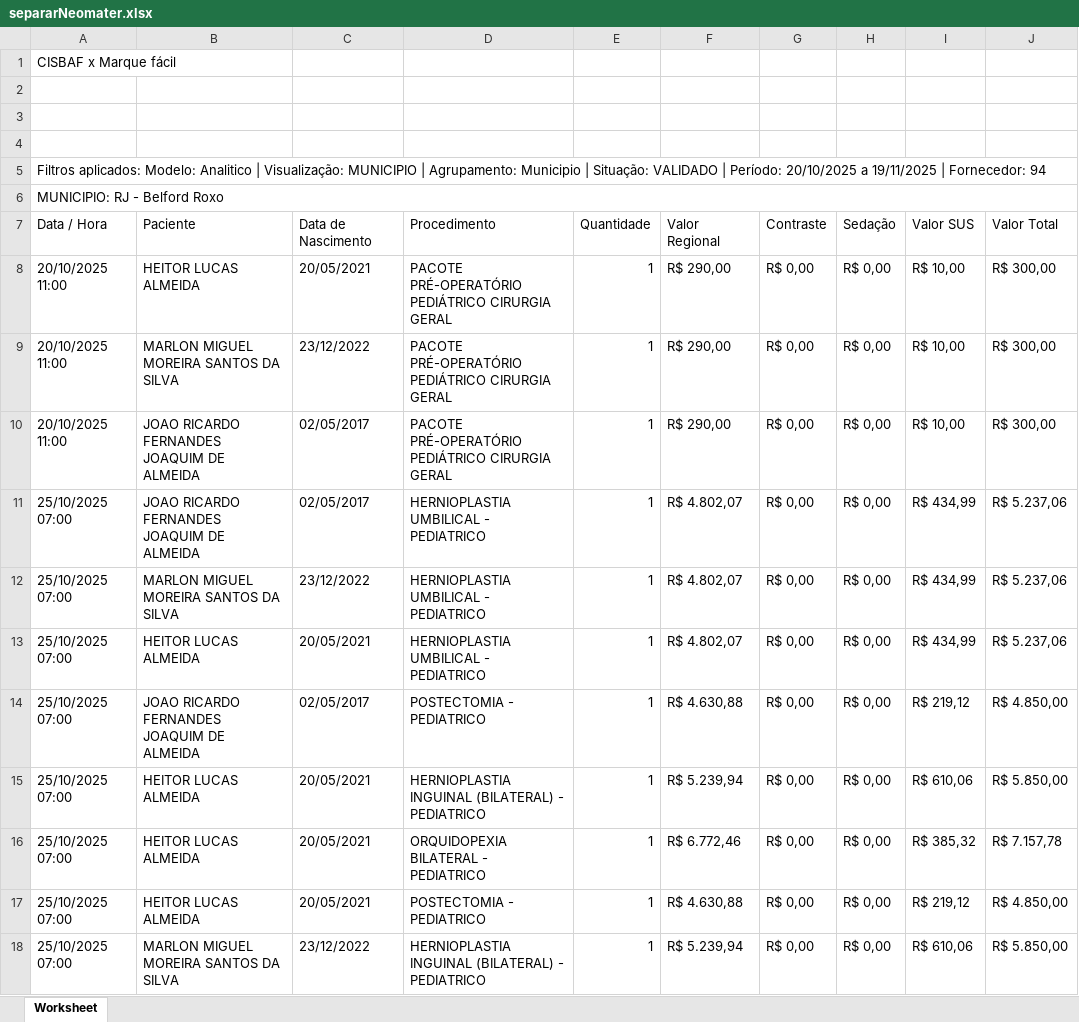
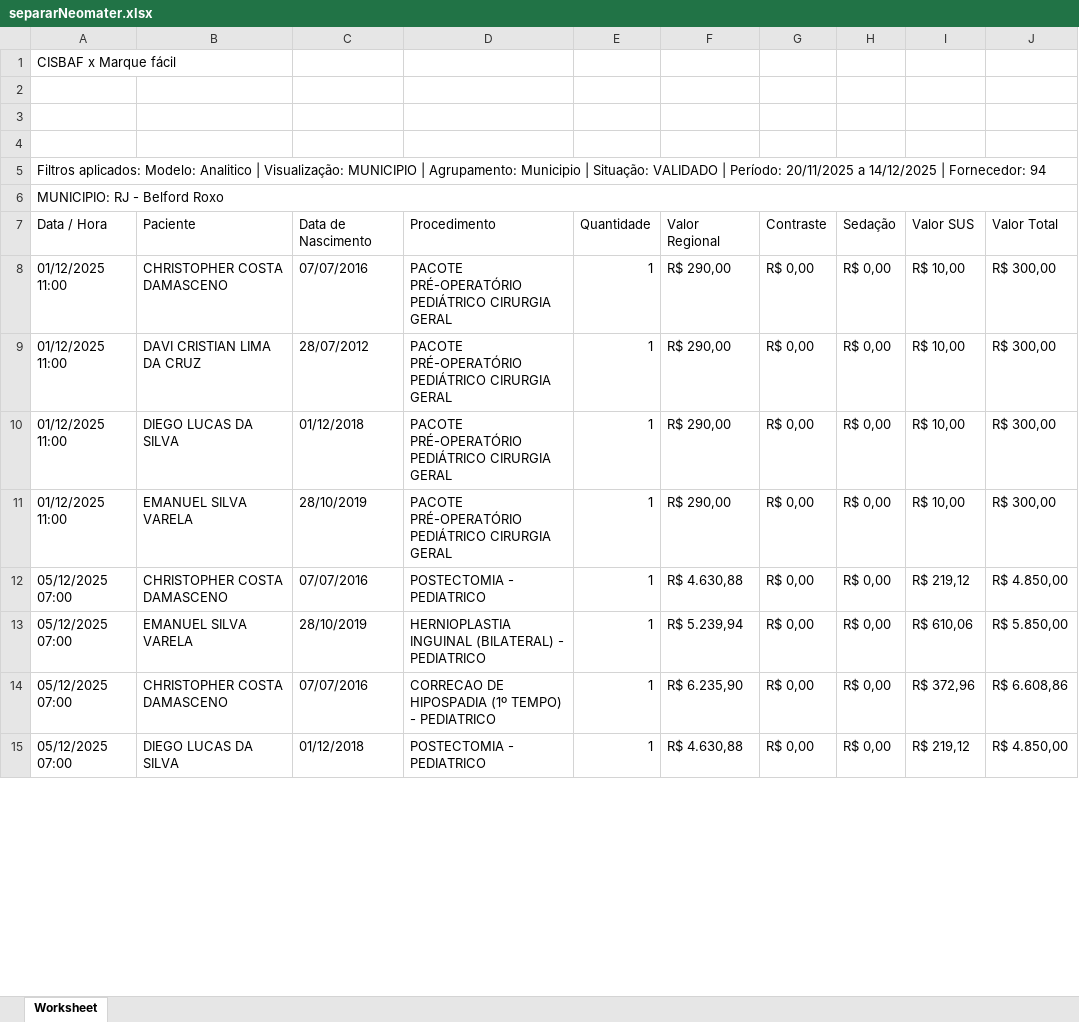
Before and after one commit to Davi-html/analise-opera-facil, an Excel workbook: separarRelatorio/separarNeomater.xlsx, sheet Worksheet, drawn as a sheet; only a part is shown; values as stored, in another font and other column widths than the file's, no cell formats; charts and pictures not drawn; removed rows and columns are numbered as before the commit, all else as after; the diff covers the shown part only; the diff names each change by its address in the sheet, - before the commit and + after, or states it on an @@ line.

```diff
--- a/separarRelatorio/separarNeomater.xlsx (sheet Worksheet)
+++ b/separarRelatorio/separarNeomater.xlsx (sheet Worksheet)
-A5: …| Período: 20/10/2025 a 19/11/2025 | Fornecedor:…
+A5: …| Período: 20/11/2025 a 14/12/2025 | Fornecedor:…
-A8:A10: 20/10/2025 11:00
+A8:A10: 01/12/2025 11:00
-B8: HEITOR LUCAS ALMEIDA
+B8: CHRISTOPHER COSTA DAMASCENO
-C8: 20/05/2021
+C8: 07/07/2016
-B9: MARLON MIGUEL MOREIRA SANTOS DA SILVA
+B9: DAVI CRISTIAN LIMA DA CRUZ
-C9: 23/12/2022
+C9: 28/07/2012
-B10: JOAO RICARDO FERNANDES JOAQUIM DE ALMEIDA
+B10: DIEGO LUCAS DA SILVA
-C10: 02/05/2017
+C10: 01/12/2018
-row 11: 25/10/2025 07:00 | JOAO RICARDO FERNANDES JOAQUIM DE ALMEIDA | 02/05/2017 | HERNIOPLASTIA UMBILICAL - PEDIATRICO | 1 | R$ 4.802,07 | R$ 0,00 | R$ 0,00 | R$ 434,99 | R$ 5.237,06
-row 12: 25/10/2025 07:00 | MARLON MIGUEL MOREIRA SANTOS DA SILVA | 23/12/2022 | HERNIOPLASTIA UMBILICAL - PEDIATRICO | 1 | R$ 4.802,07 | R$ 0,00 | R$ 0,00 | R$ 434,99 | R$ 5.237,06
-A11: 25/10/2025 07:00
+A11: 01/12/2025 11:00
-B11: HEITOR LUCAS ALMEIDA
+B11: EMANUEL SILVA VARELA
-C11: 20/05/2021
+C11: 28/10/2019
-D11: HERNIOPLASTIA UMBILICAL - PEDIATRICO
+D11: PACOTE PRÉ-OPERATÓRIO PEDIÁTRICO CIRURGIA GERAL
-F11: R$ 4.802,07
+F11: R$ 290,00
-I11: R$ 434,99
+I11: R$ 10,00
-J11: R$ 5.237,06
+J11: R$ 300,00
-A12:A15: 25/10/2025 07:00
+A12:A15: 05/12/2025 07:00
-B12: JOAO RICARDO FERNANDES JOAQUIM DE ALMEIDA
+B12: CHRISTOPHER COSTA DAMASCENO
-C12: 02/05/2017
+C12: 07/07/2016
-B13: HEITOR LUCAS ALMEIDA
+B13: EMANUEL SILVA VARELA
-C13: 20/05/2021
+C13: 28/10/2019
-B14: HEITOR LUCAS ALMEIDA
+B14: CHRISTOPHER COSTA DAMASCENO
-C14: 20/05/2021
+C14: 07/07/2016
-D14: ORQUIDOPEXIA BILATERAL - PEDIATRICO
+D14: CORRECAO DE HIPOSPADIA (1º TEMPO) - PEDIATRICO
-F14: R$ 6.772,46
+F14: R$ 6.235,90
-I14: R$ 385,32
+I14: R$ 372,96
-J14: R$ 7.157,78
+J14: R$ 6.608,86
-B15: HEITOR LUCAS ALMEIDA
+B15: DIEGO LUCAS DA SILVA
-C15: 20/05/2021
+C15: 01/12/2018
-row 18: 25/10/2025 07:00 | MARLON MIGUEL MOREIRA SANTOS DA SILVA | 23/12/2022 | HERNIOPLASTIA INGUINAL (BILATERAL) - PEDIATRICO | 1 | R$ 5.239,94 | R$ 0,00 | R$ 0,00 | R$ 610,06 | R$ 5.850,00
```
Also changed, not shown: 28 added rows, 46 removed rows and 193 edited cells elsewhere in this sheet, cell formats, relatorios_simplificados/separarNeomater_SIMPLIFICADO.xlsx, relatorios_simplificados/separarNeotin_SIMPLIFICADO.xlsx, 15 other files.
